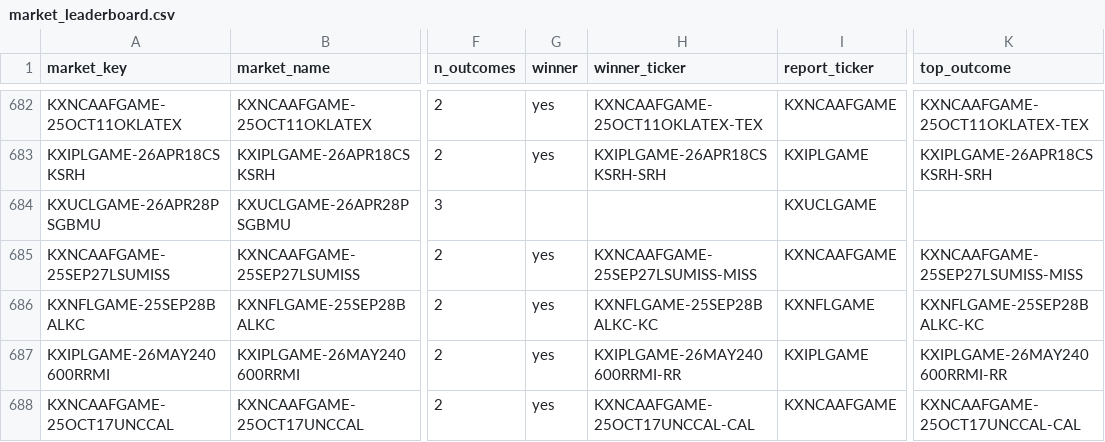
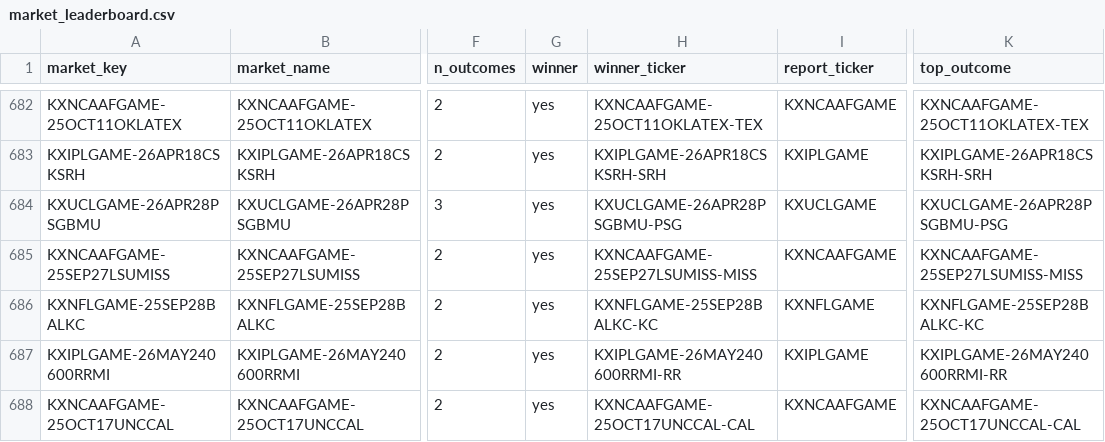
Before and after one commit to Doboyle95/kalshi-dashboard, a CSV file: src/data/market_leaderboard.csv, drawn as a sheet; only a part is shown, gaps mark what is left out; the diff covers the shown part only; the diff names each change by its address in the sheet, - before the commit and + after, or states it on an @@ line.

```diff
--- a/src/data/market_leaderboard.csv
+++ b/src/data/market_leaderboard.csv
-G684 (winner): (empty)
+G684 (winner): yes
-H684 (winner_ticker): (empty)
+H684 (winner_ticker): KXUCLGAME-26APR28PSGBMU-PSG
-K684 (top_outcome): (empty)
+K684 (top_outcome): KXUCLGAME-26APR28PSGBMU-PSG
```
Also changed, not shown: 156 edited cells elsewhere in this file, src/data/large_trades.csv, 3 other files.
